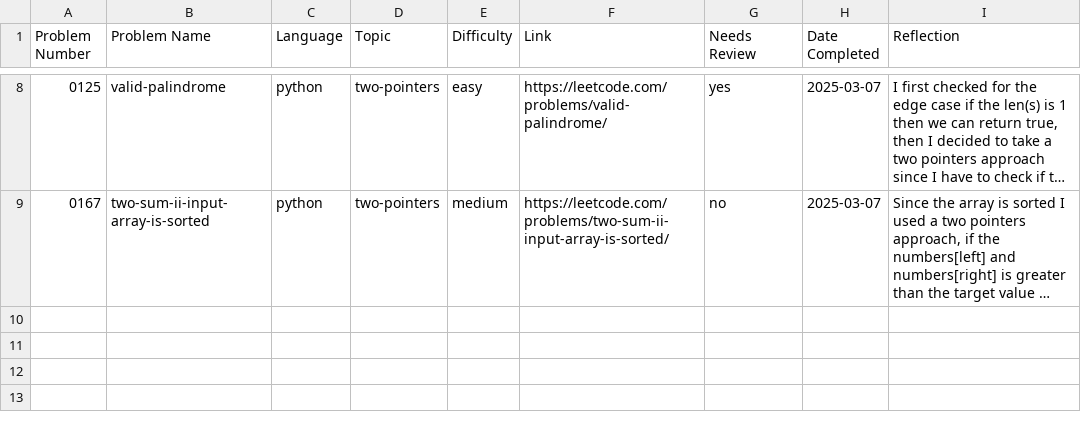
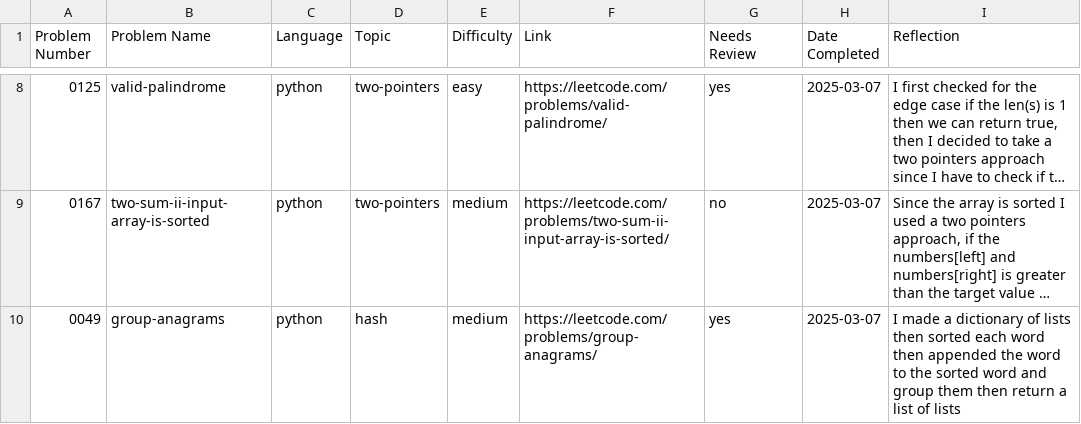
Before and after one commit to ElfarraDev/Leetcode, a CSV file: leetcode_log.csv, drawn as a sheet; only a part is shown, gaps mark what is left out; long unchanged cells end in …; the diff names each change by its address in the sheet, - before the commit and + after, or states it on an @@ line.

Commit message:
Update solution for LeetCode 0049: group-anagrams (python, hash, medium)

```diff
--- a/leetcode_log.csv
+++ b/leetcode_log.csv
+row 10: 0049 | group-anagrams | python | hash | medium | https://leetcode.com/problems/group-anagrams/ | yes | 2025-03-07 | I made a dictionary of lists then sorted each word then appended the word to the sorted word and group them then return a list of lists
```
Also changed, not shown: 2 other files.
